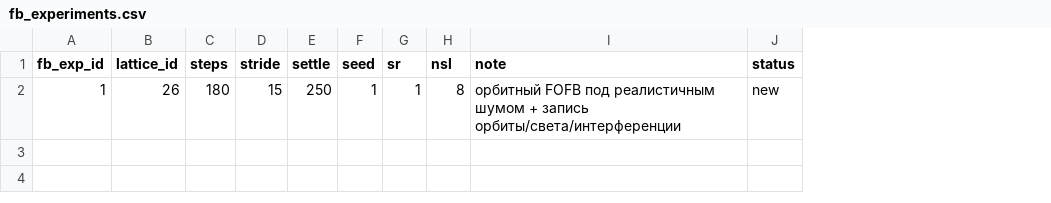
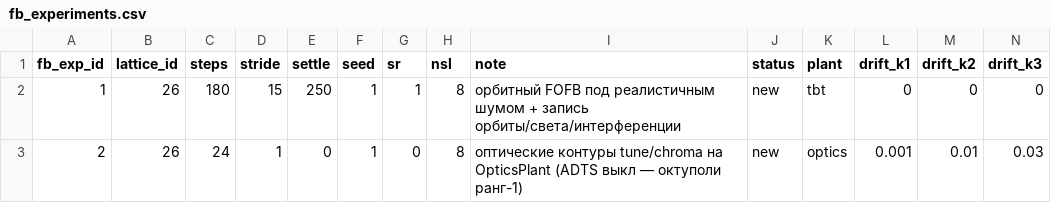
Before and after one commit to SashaBray/SynchrotronSim, a CSV file: workspace/tables/fb_experiments.csv, drawn as a sheet; the diff names each change by its address in the sheet, - before the commit and + after, or states it on an @@ line.

```diff
--- a/workspace/tables/fb_experiments.csv
+++ b/workspace/tables/fb_experiments.csv
+column K (plant), row 2: tbt
+column L (drift_k1), row 2: 0
+column M (drift_k2), row 2: 0
+column N (drift_k3), row 2: 0
+row 3: 2 | 26 | 24 | 1 | 0 | 1 | 0 | 8 | оптические контуры tune/chroma на OpticsPlant (ADTS выкл — октуполи ранг-1) | new | optics | 0.001 | 0.01 | 0.03
```
Also changed, not shown: 9 other files.
